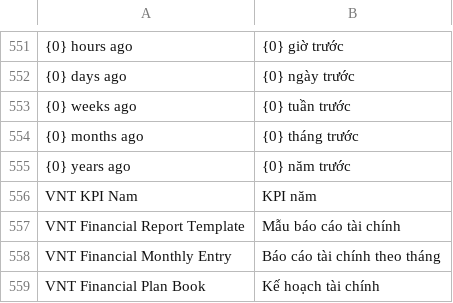
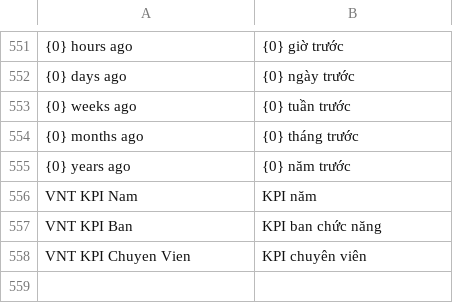
Before and after one commit to HieuTrung15/snd, a CSV file: vinatex/translations/vi.csv, drawn as a sheet; only a part is shown, gaps mark what is left out; removed rows and columns are numbered as before the commit, all else as after; the diff names each change by its address in the sheet, - before the commit and + after, or states it on an @@ line.

```diff
--- a/vinatex/translations/vi.csv
+++ b/vinatex/translations/vi.csv
-row 557: VNT Financial Report Template | Mẫu báo cáo tài chính
-row 558: VNT Financial Monthly Entry | Báo cáo tài chính theo tháng
-row 559: VNT Financial Plan Book | Kế hoạch tài chính
+row 557: VNT KPI Ban | KPI ban chức năng
+row 558: VNT KPI Chuyen Vien | KPI chuyên viên
```
Also changed, not shown: 20 other files.
